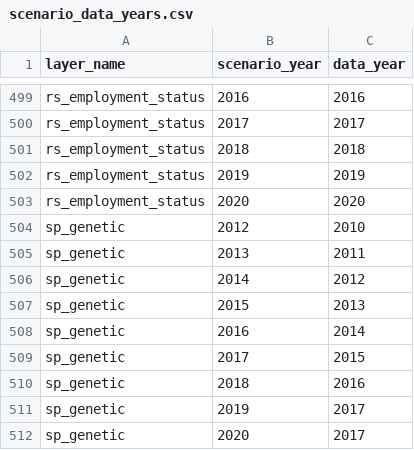
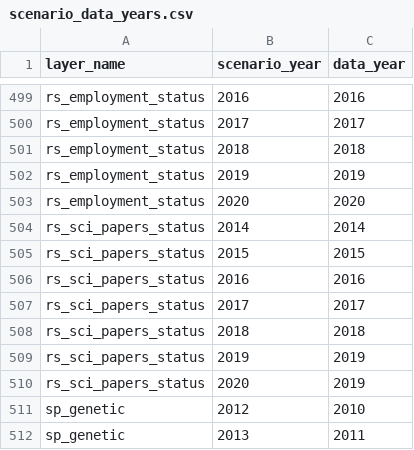
Before and after one commit to OHI-4site/pal-scores, a CSV file: region/conf/scenario_data_years.csv, drawn as a sheet; only a part is shown, gaps mark what is left out; the shorter side is filled out with more unchanged rows; the diff names each change by its address in the sheet, - before the commit and + after, or states it on an @@ line.

```diff
--- a/region/conf/scenario_data_years.csv
+++ b/region/conf/scenario_data_years.csv
+row 504: rs_sci_papers_status | 2014 | 2014
+row 505: rs_sci_papers_status | 2015 | 2015
+row 506: rs_sci_papers_status | 2016 | 2016
+row 507: rs_sci_papers_status | 2017 | 2017
+row 508: rs_sci_papers_status | 2018 | 2018
+row 509: rs_sci_papers_status | 2019 | 2019
+row 510: rs_sci_papers_status | 2020 | 2019
```
Also changed, not shown: region/layers.csv, 1 other file.
